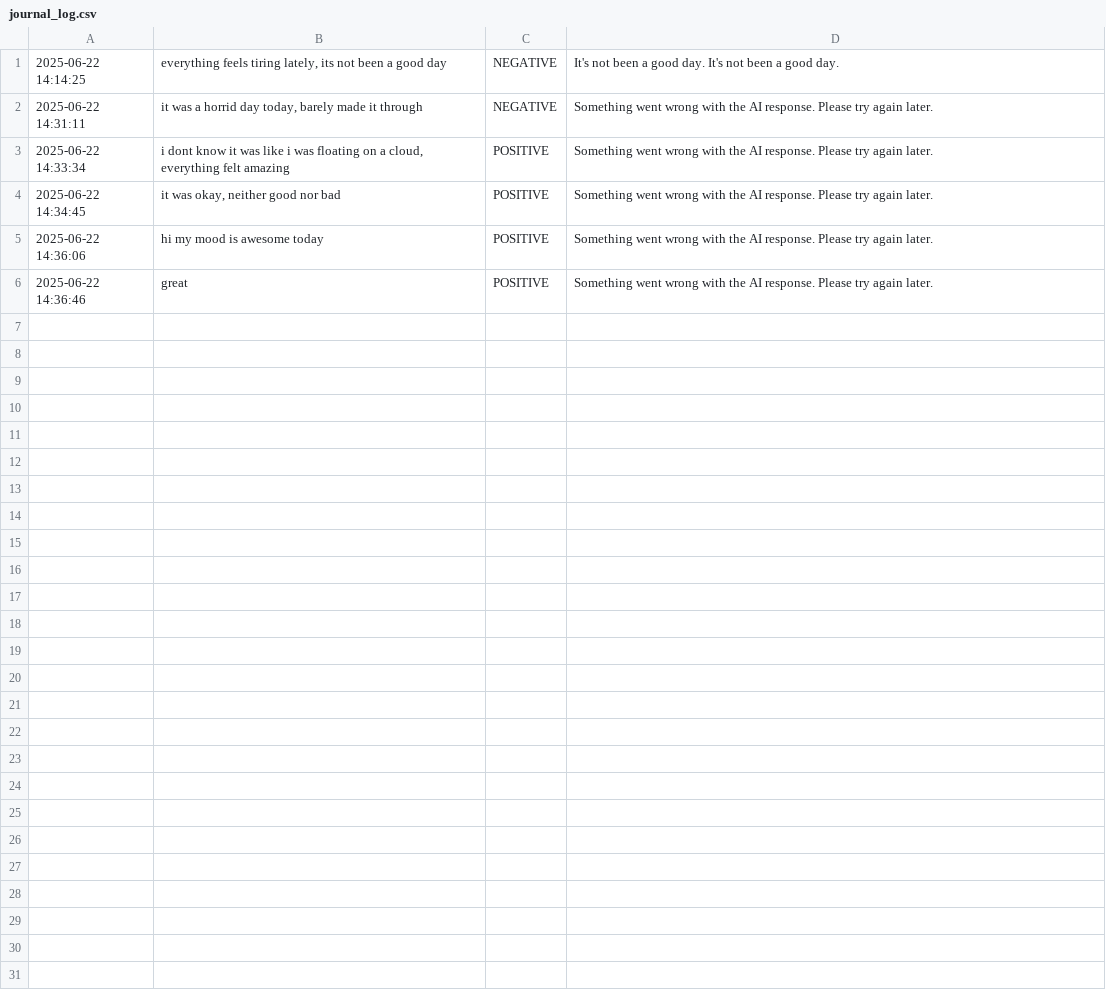
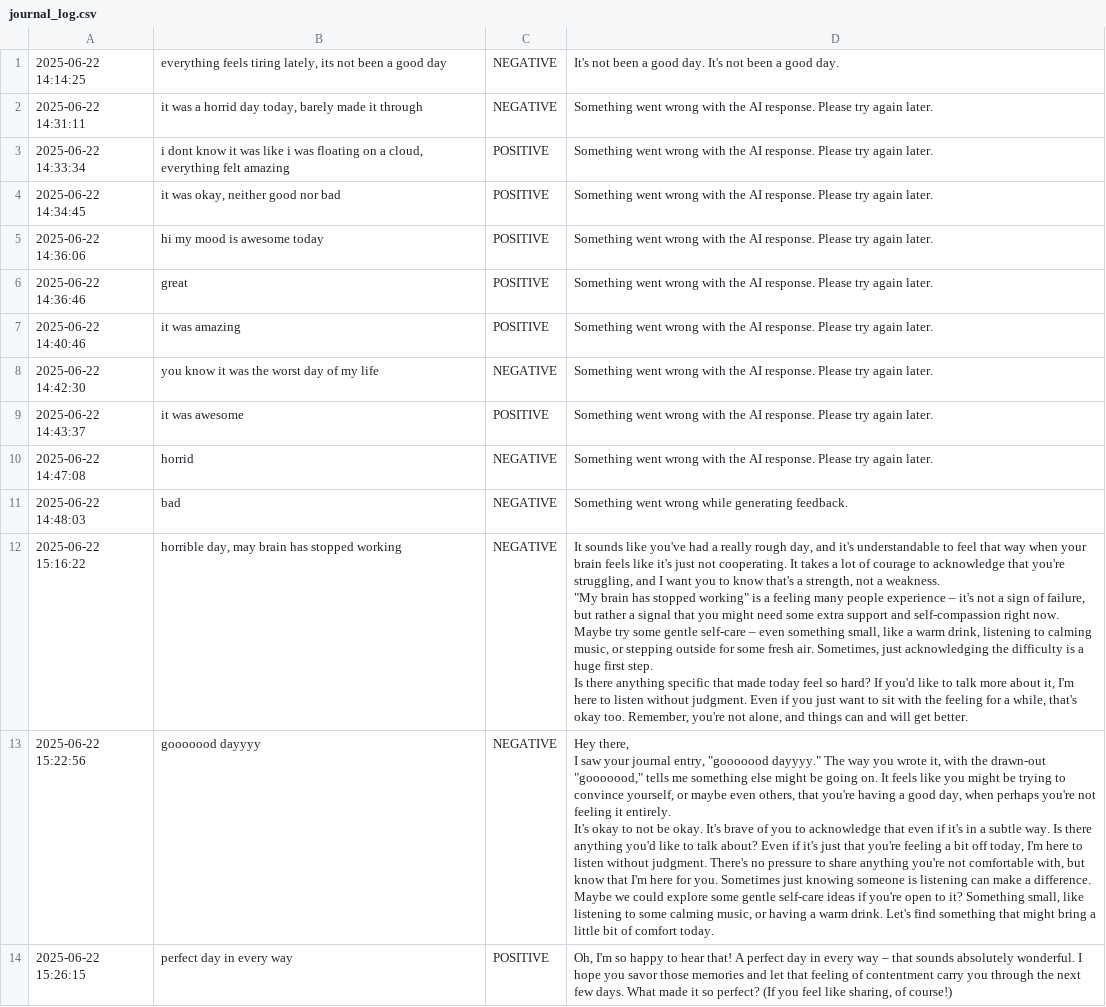
Before and after one commit to shreya320/MindMate, a CSV file: journal_log.csv, drawn as a sheet; ↵ is a line break in a cell; the diff names each change by its address in the sheet, - before the commit and + after, or states it on an @@ line.

```diff
--- a/journal_log.csv
+++ b/journal_log.csv
+row 7: 2025-06-22 14:40:46 | it was amazing | POSITIVE | Something went wrong with the AI response. Please try again later.
+row 8: 2025-06-22 14:42:30 | you know it was the worst day of my life | NEGATIVE | Something went wrong with the AI response. Please try again later.
+row 9: 2025-06-22 14:43:37 | it was awesome | POSITIVE | Something went wrong with the AI response. Please try again later.
+row 10: 2025-06-22 14:47:08 | horrid | NEGATIVE | Something went wrong with the AI response. Please try again later.
+row 11: 2025-06-22 14:48:03 | bad | NEGATIVE | Something went wrong while generating feedback.
+row 12: 2025-06-22 15:16:22 | horrible day, may brain has stopped working | NEGATIVE | It sounds like you've had a really rough day, and it's understandable to feel that way when your brain feels like it's just not cooperating. It takes a lot of courage to acknowledge that you're struggling, and I want you to know that's a strength, not a weakness. ↵ "My brain has stopped working" is a feeling many people experience – it's not a sign of failure, but rather a signal that you might need some extra support and self-compassion right now. ↵ Maybe try some gentle self-care – even something small, like a warm drink, listening to calming music, or stepping outside for some fresh air. Sometimes, just acknowledging the difficulty is a huge first step. ↵ Is there anything specific that made today feel so hard? If you'd like to talk more about it, I'm here to listen without judgment. Even if you just want to sit with the feeling for a while, that's okay too. Remember, you're not alone, and things can and will get better.
+row 13: 2025-06-22 15:22:56 | gooooood dayyyy | NEGATIVE | Hey there, ↵ I saw your journal entry, "gooooood dayyyy." The way you wrote it, with the drawn-out "gooooood," tells me something else might be going on. It feels like you might be trying to convince yourself, or maybe even others, that you're having a good day, when perhaps you're not feeling it entirely. ↵ It's okay to not be okay. It's brave of you to acknowledge that even if it's in a subtle way. Is there anything you'd like to talk about? Even if it's just that you're feeling a bit off today, I'm here to listen without judgment. There's no pressure to share anything you're not comfortable with, but know that I'm here for you. Sometimes just knowing someone is listening can make a difference. ↵ Maybe we could explore some gentle self-care ideas if you're open to it? Something small, like listening to some calming music, or having a warm drink. Let's find something that might bring a little bit of comfort today.
+row 14: 2025-06-22 15:26:15 | perfect day in every way | POSITIVE | Oh, I'm so happy to hear that! A perfect day in every way – that sounds absolutely wonderful. I hope you savor those memories and let that feeling of contentment carry you through the next few days. What made it so perfect? (If you feel like sharing, of course!)
```
Also changed, not shown: 4 other files.
